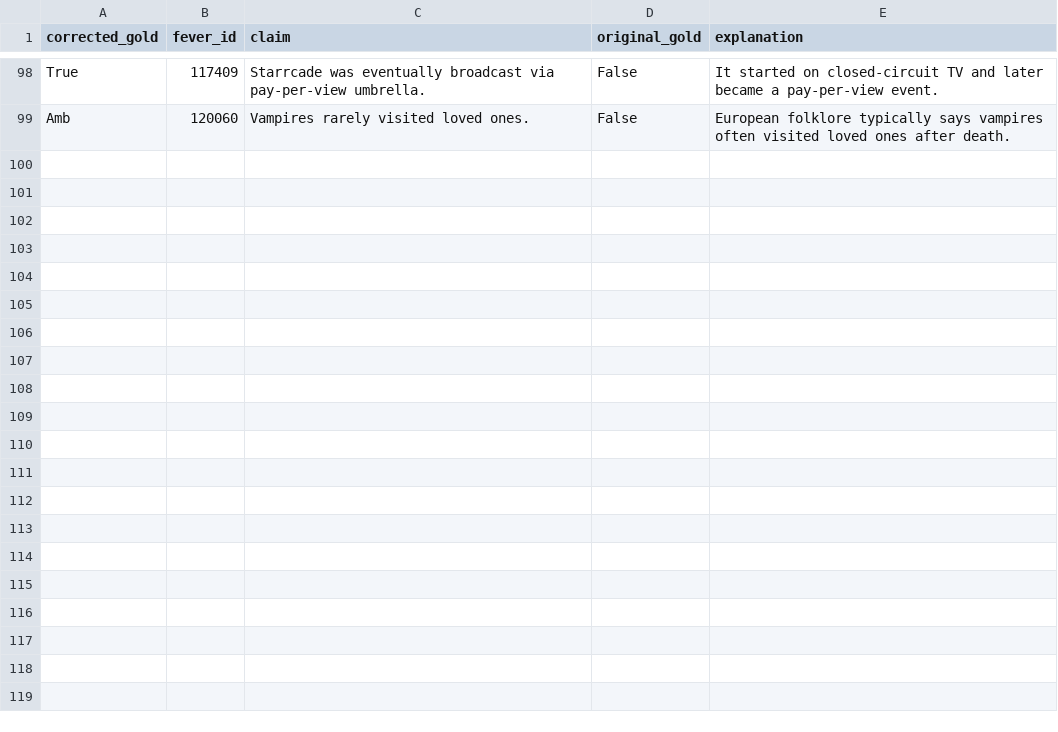
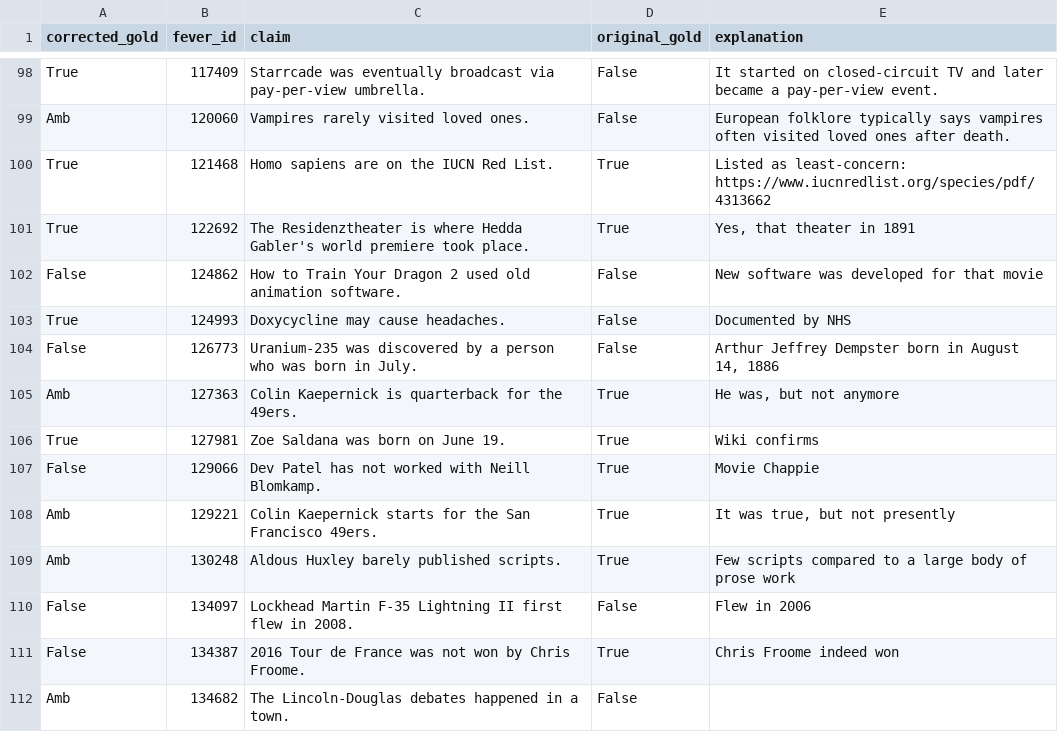
Before and after one commit to OriginalityAI/ai-citation-study, a CSV file: ai_slop_study/fever_1k_manual_clean/reviewed.csv, drawn as a sheet; only a part is shown, gaps mark what is left out.

Commit message:
Review some more

```diff
--- a/ai_slop_study/fever_1k_manual_clean/reviewed.csv
+++ b/ai_slop_study/fever_1k_manual_clean/reviewed.csv
@@ -99 +99,14 @@ True,117409,Starrcade was eventually broadcast via pay-per-view umbrella.,False,
 Amb,120060,Vampires rarely visited loved ones.,False,"European folklore typically says vampires often visited loved ones after death."
+True,121468,Homo sapiens are on the IUCN Red List.,True,"Listed as least-concern: https://www.iucnredlist.org/species/pdf/4313662"
+True,122692,"The Residenztheater is where Hedda Gabler's world premiere took place.",True,"Yes, that theater in 1891"
+False,124862,"How to Train Your Dragon 2 used old animation software.",False,"New software was developed for that movie"
+True,124993,Doxycycline may cause headaches.,False,"Documented by NHS"
+False,126773,"Uranium-235 was discovered by a person who was born in July.",False,"Arthur Jeffrey Dempster born in August 14, 1886"
+Amb,127363,"Colin Kaepernick is quarterback for the 49ers.",True,"He was, but not anymore"
+True,127981,Zoe Saldana was born on June 19.,True,"Wiki confirms"
+False,129066,Dev Patel has not worked with Neill Blomkamp.,True,"Movie Chappie"
+Amb,129221,Colin Kaepernick starts for the San Francisco 49ers.,True,"It was true, but not presently"
+Amb,130248,Aldous Huxley barely published scripts.,True,"Few scripts compared to a large body of prose work"
+False,134097,Lockhead Martin F-35 Lightning II first flew in 2008.,False,"Flew in 2006"
+False,134387,2016 Tour de France was not won by Chris Froome.,True,"Chris Froome indeed won"
+Amb,134682,The Lincoln-Douglas debates happened in a town.,False,""
```
